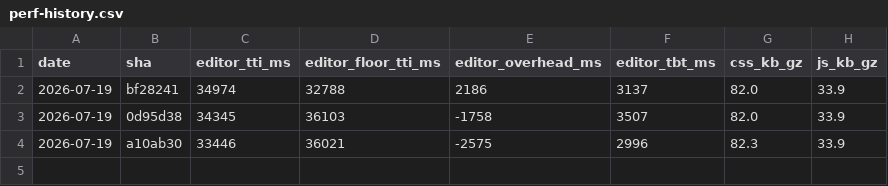
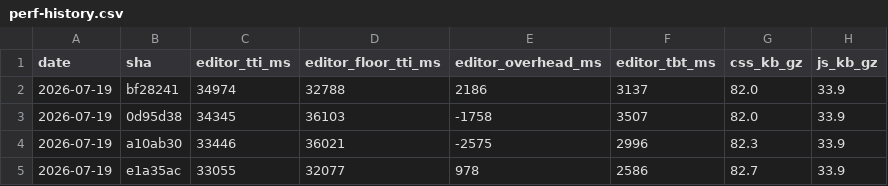
Before and after one commit to accessible-wordpress-theme/awt-blocks, a CSV file: docs/perf-history.csv, drawn as a sheet; the diff names each change by its address in the sheet, - before the commit and + after, or states it on an @@ line.

```diff
--- a/docs/perf-history.csv
+++ b/docs/perf-history.csv
+row 5: 2026-07-19 | e1a35ac | 33055 | 32077 | 978 | 2586 | 82.7 | 33.9
```
